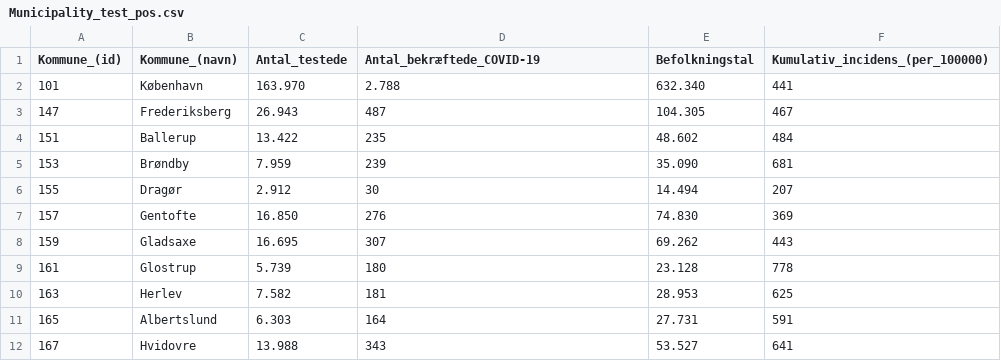
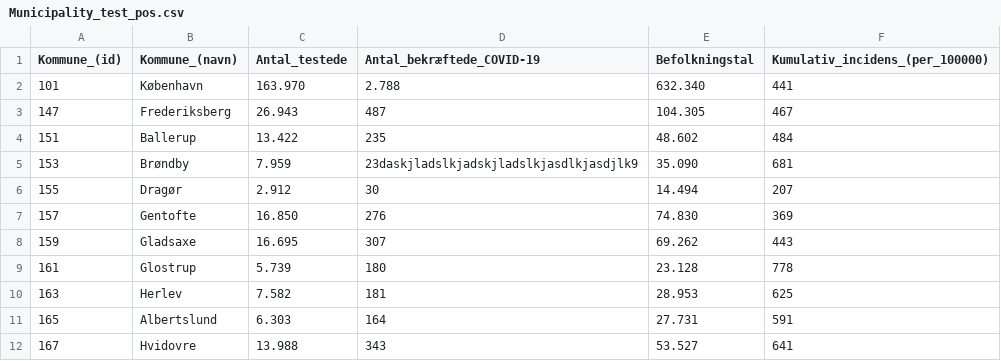
Before and after one commit to Asokoler/incidens, a CSV file: Municipality_test_pos.csv, drawn as a sheet; only a part is shown.

Commit message:
Update Municipality_test_pos.csv

```diff
--- a/Municipality_test_pos.csv
+++ b/Municipality_test_pos.csv
@@ -4,3 +4,3 @@
 151;Ballerup;  13.422;     235;  48.602;     484
-153;Brøndby;   7.959;     239;  35.090;     681
+153;Brøndby;   7.959;     23daskjladslkjadskjladslkjasdlkjasdjlk9;  35.090;     681
 155;Dragør;   2.912;      30;  14.494;     207
```
